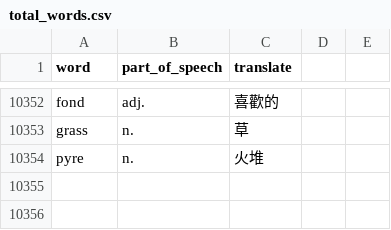
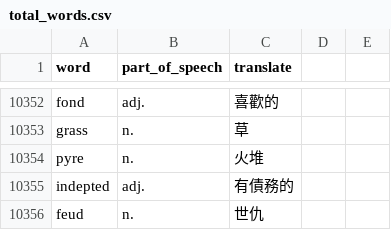
Before and after one commit to skyrocket-qy/english-learning, a CSV file: prisma/total_words.csv, drawn as a sheet; only a part is shown, gaps mark what is left out.

Commit message:
backup

```diff
--- a/prisma/total_words.csv
+++ b/prisma/total_words.csv
@@ -10354 +10354,3 @@ grass,n.,草
 pyre,n.,火堆
+indepted,adj.,有債務的
+feud,n.,世仇
```
